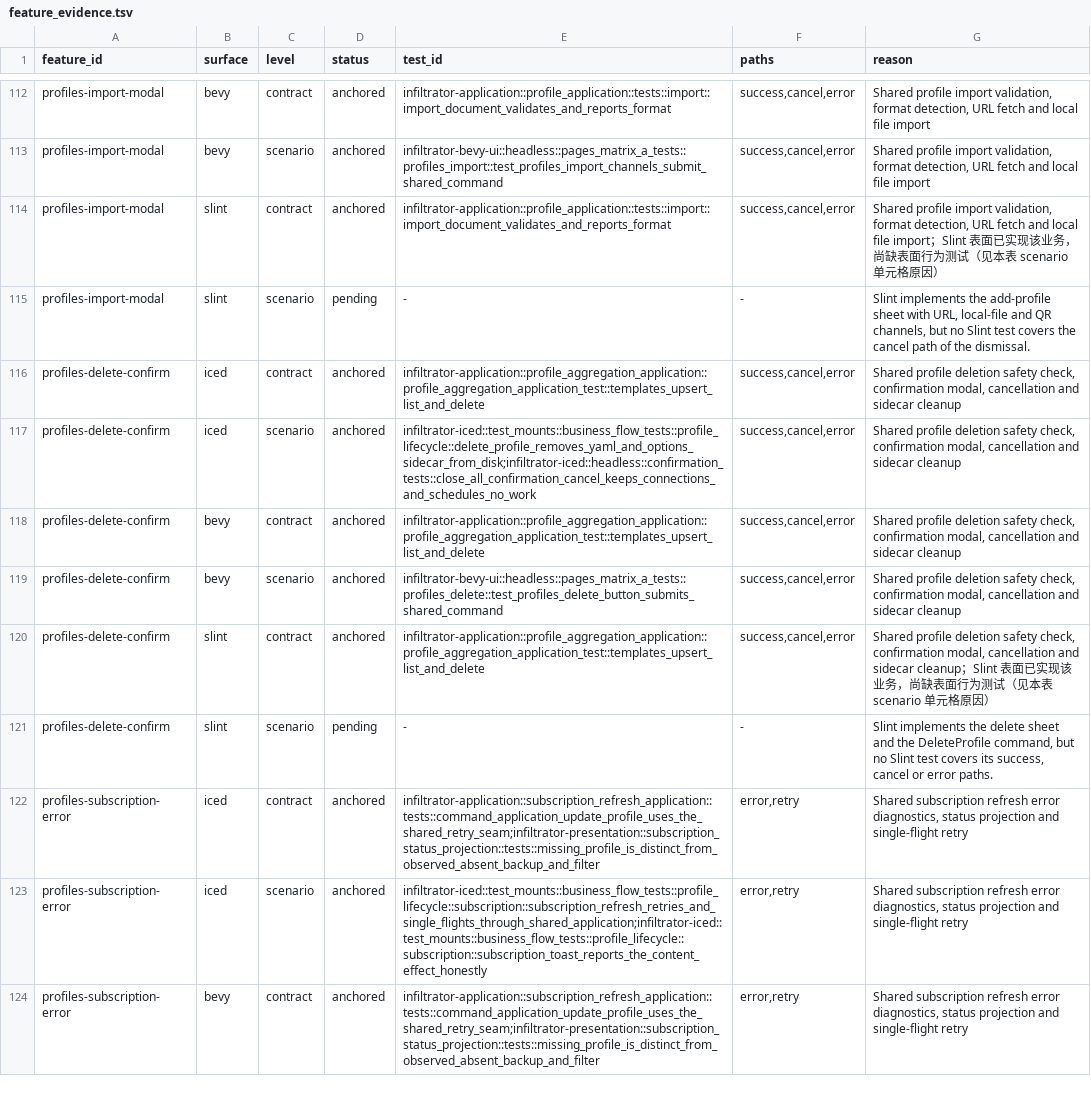
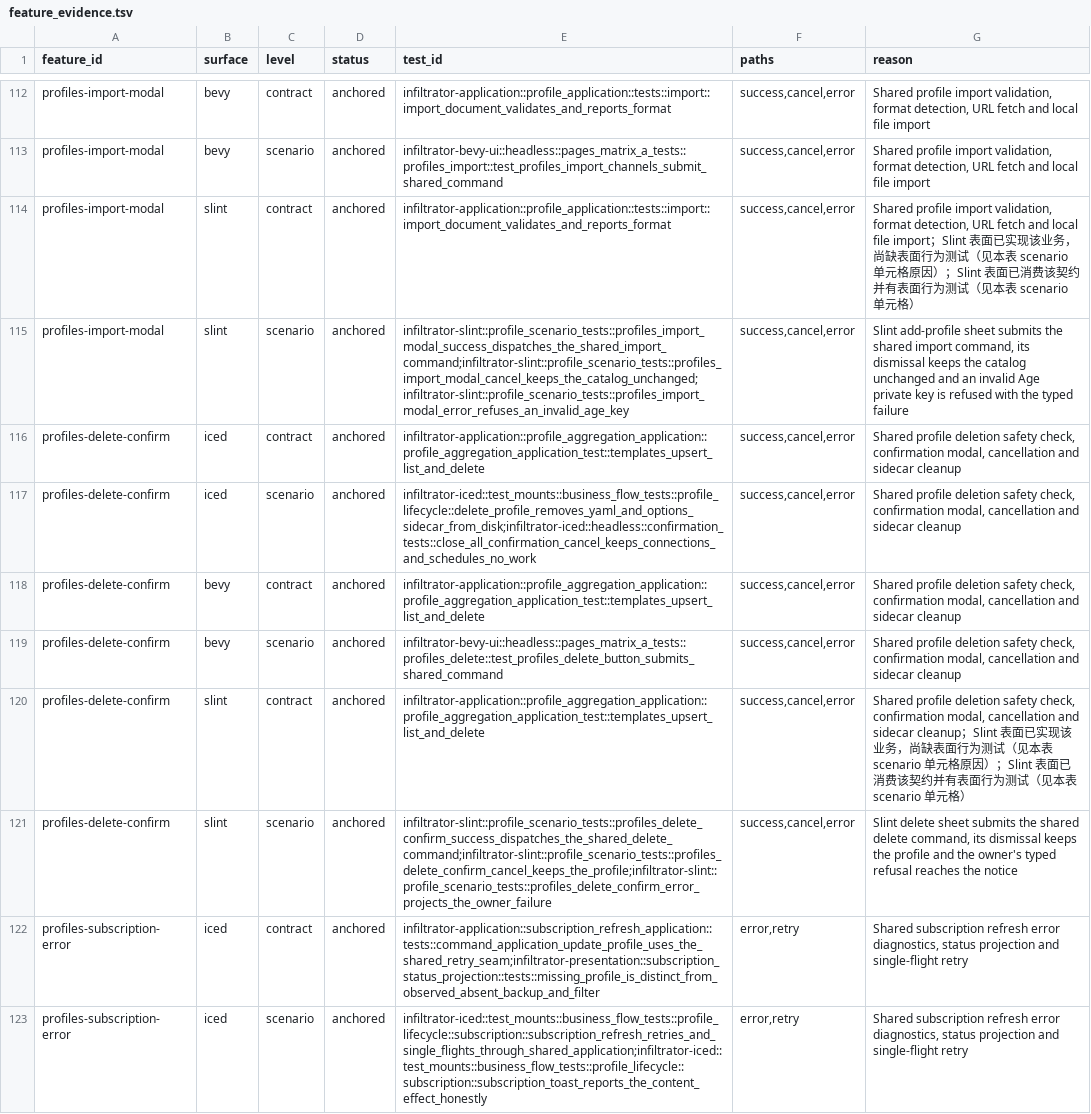
Before and after one commit to zhugenanbei181/music-frog, a TSV file: scripts/parity/feature_evidence.tsv, drawn as a sheet; only a part is shown, gaps mark what is left out; the shorter side is filled out with more unchanged rows.

Commit message:
feat(parity): certify businesses in batches and prove the interaction really happened
The acceptance flow certified one business at a time and aborted on the first
failure, so the per-business pixel certification could not scale to the
sixty-nine open cells.

- A batch run takes a list of businesses and surfaces, keeps going after a
  failure, and writes a machine-readable verdict per `(business, surface,
  viewport)` cell: certified, or uncertified with the reason.
- A cell counts as certified only when three things hold: the behaviour
  anchors exist and pass, the real capture binds the process, window, pixels,
  build manifest and native bounds, and the surface really activated the
  business. The third is judged by a black-box pixel difference between the
  unactivated baseline and the activated capture inside the interaction
  region, with the noise floor measured from two baseline captures. A surface
  that only routes to the page, or that only falls back to a page-level
  observation, is reported as having no demo interaction and cannot pass by
  writing `activated=true`.
- The batch still fails as a whole when any carried cell is uncertified, so a
  partial run never passes silently.

With the flow in place the Slint surface produced its first real receipts: the
add-profile and delete-confirmation sheets activate, publish their native
bounds and are captured in both viewports, so those two businesses move from
pending to anchored on the Slint surface as well.

```diff
--- a/scripts/parity/feature_evidence.tsv
+++ b/scripts/parity/feature_evidence.tsv
@@ -113,4 +113,4 @@ profiles-import-modal	bevy	contract	anchored	infiltrator-application::profile_ap
 profiles-import-modal	bevy	scenario	anchored	infiltrator-bevy-ui::headless::pages_matrix_a_tests::profiles_import::test_profiles_import_channels_submit_shared_command	success,cancel,error	Shared profile import validation, format detection, URL fetch and local file import
-profiles-import-modal	slint	contract	anchored	infiltrator-application::profile_application::tests::import::import_document_validates_and_reports_format	success,cancel,error	Shared profile import validation, format detection, URL fetch and local file import；Slint 表面已实现该业务，尚缺表面行为测试（见本表 scenario 单元格原因）
-profiles-import-modal	slint	scenario	pending	-	-	Slint implements the add-profile sheet with URL, local-file and QR channels, but no Slint test covers the cancel path of the dismissal.
+profiles-import-modal	slint	contract	anchored	infiltrator-application::profile_application::tests::import::import_document_validates_and_reports_format	success,cancel,error	Shared profile import validation, format detection, URL fetch and local file import；Slint 表面已实现该业务，尚缺表面行为测试（见本表 scenario 单元格原因）；Slint 表面已消费该契约并有表面行为测试（见本表 scenario 单元格）
+profiles-import-modal	slint	scenario	anchored	infiltrator-slint::profile_scenario_tests::profiles_import_modal_success_dispatches_the_shared_import_command;infiltrator-slint::profile_scenario_tests::profiles_import_modal_cancel_keeps_the_catalog_unchanged;infiltrator-slint::profile_scenario_tests::profiles_import_modal_error_refuses_an_invalid_age_key	success,cancel,error	Slint add-profile sheet submits the shared import command, its dismissal keeps the catalog unchanged and an invalid Age private key is refused with the typed failure
 profiles-delete-confirm	iced	contract	anchored	infiltrator-application::profile_aggregation_application::profile_aggregation_application_test::templates_upsert_list_and_delete	success,cancel,error	Shared profile deletion safety check, confirmation modal, cancellation and sidecar cleanup
@@ -119,4 +119,4 @@ profiles-delete-confirm	bevy	contract	anchored	infiltrator-application::profile_
 profiles-delete-confirm	bevy	scenario	anchored	infiltrator-bevy-ui::headless::pages_matrix_a_tests::profiles_delete::test_profiles_delete_button_submits_shared_command	success,cancel,error	Shared profile deletion safety check, confirmation modal, cancellation and sidecar cleanup
-profiles-delete-confirm	slint	contract	anchored	infiltrator-application::profile_aggregation_application::profile_aggregation_application_test::templates_upsert_list_and_delete	success,cancel,error	Shared profile deletion safety check, confirmation modal, cancellation and sidecar cleanup；Slint 表面已实现该业务，尚缺表面行为测试（见本表 scenario 单元格原因）
-profiles-delete-confirm	slint	scenario	pending	-	-	Slint implements the delete sheet and the DeleteProfile command, but no Slint test covers its success, cancel or error paths.
+profiles-delete-confirm	slint	contract	anchored	infiltrator-application::profile_aggregation_application::profile_aggregation_application_test::templates_upsert_list_and_delete	success,cancel,error	Shared profile deletion safety check, confirmation modal, cancellation and sidecar cleanup；Slint 表面已实现该业务，尚缺表面行为测试（见本表 scenario 单元格原因）；Slint 表面已消费该契约并有表面行为测试（见本表 scenario 单元格）
+profiles-delete-confirm	slint	scenario	anchored	infiltrator-slint::profile_scenario_tests::profiles_delete_confirm_success_dispatches_the_shared_delete_command;infiltrator-slint::profile_scenario_tests::profiles_delete_confirm_cancel_keeps_the_profile;infiltrator-slint::profile_scenario_tests::profiles_delete_confirm_error_projects_the_owner_failure	success,cancel,error	Slint delete sheet submits the shared delete command, its dismissal keeps the profile and the owner's typed refusal reaches the notice
 profiles-subscription-error	iced	contract	anchored	infiltrator-application::subscription_refresh_application::tests::command_application_update_profile_uses_the_shared_retry_seam;infiltrator-presentation::subscription_status_projection::tests::missing_profile_is_distinct_from_observed_absent_backup_and_filter	error,retry	Shared subscription refresh error diagnostics, status projection and single-flight retry
```
Also changed, not shown: 7 other files.
